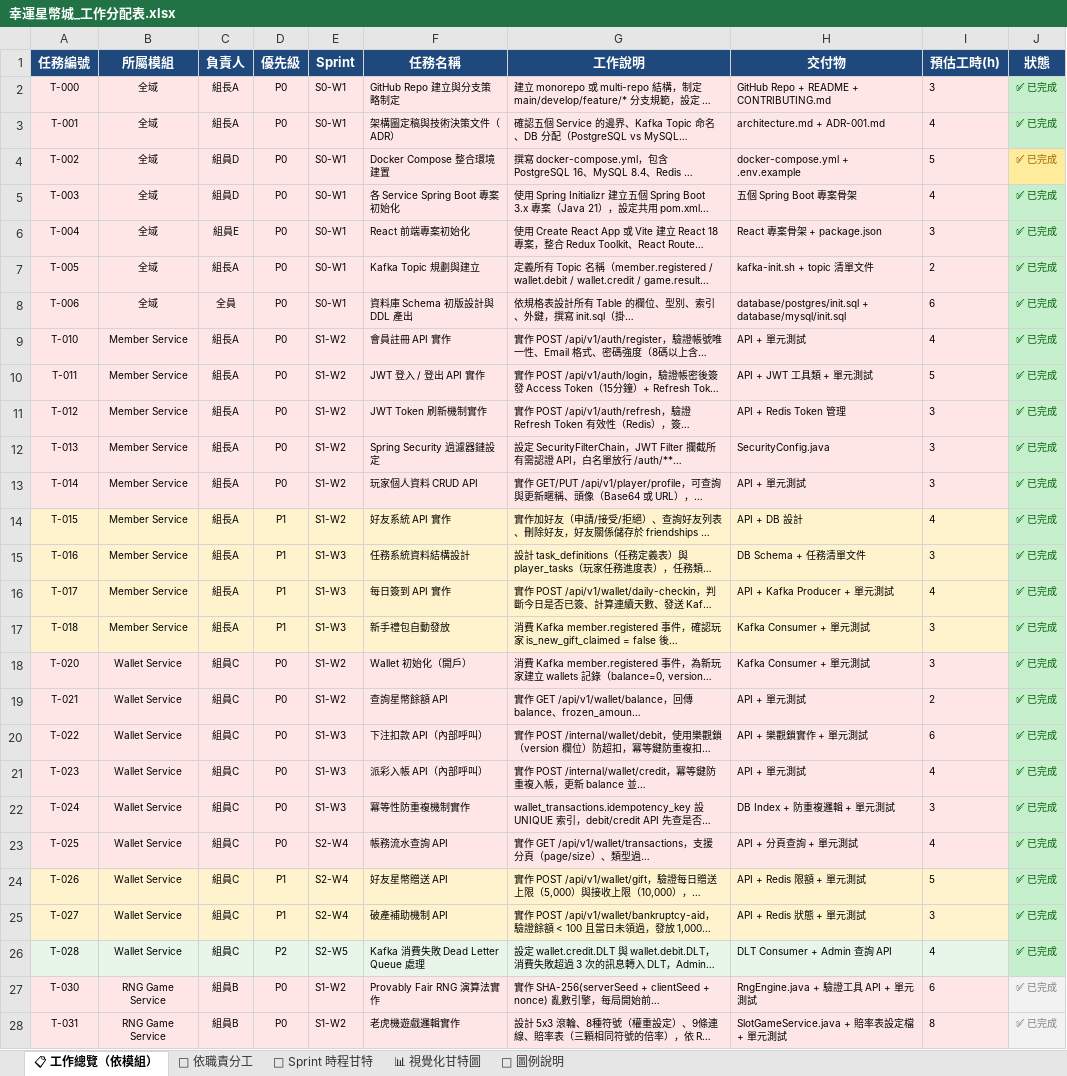
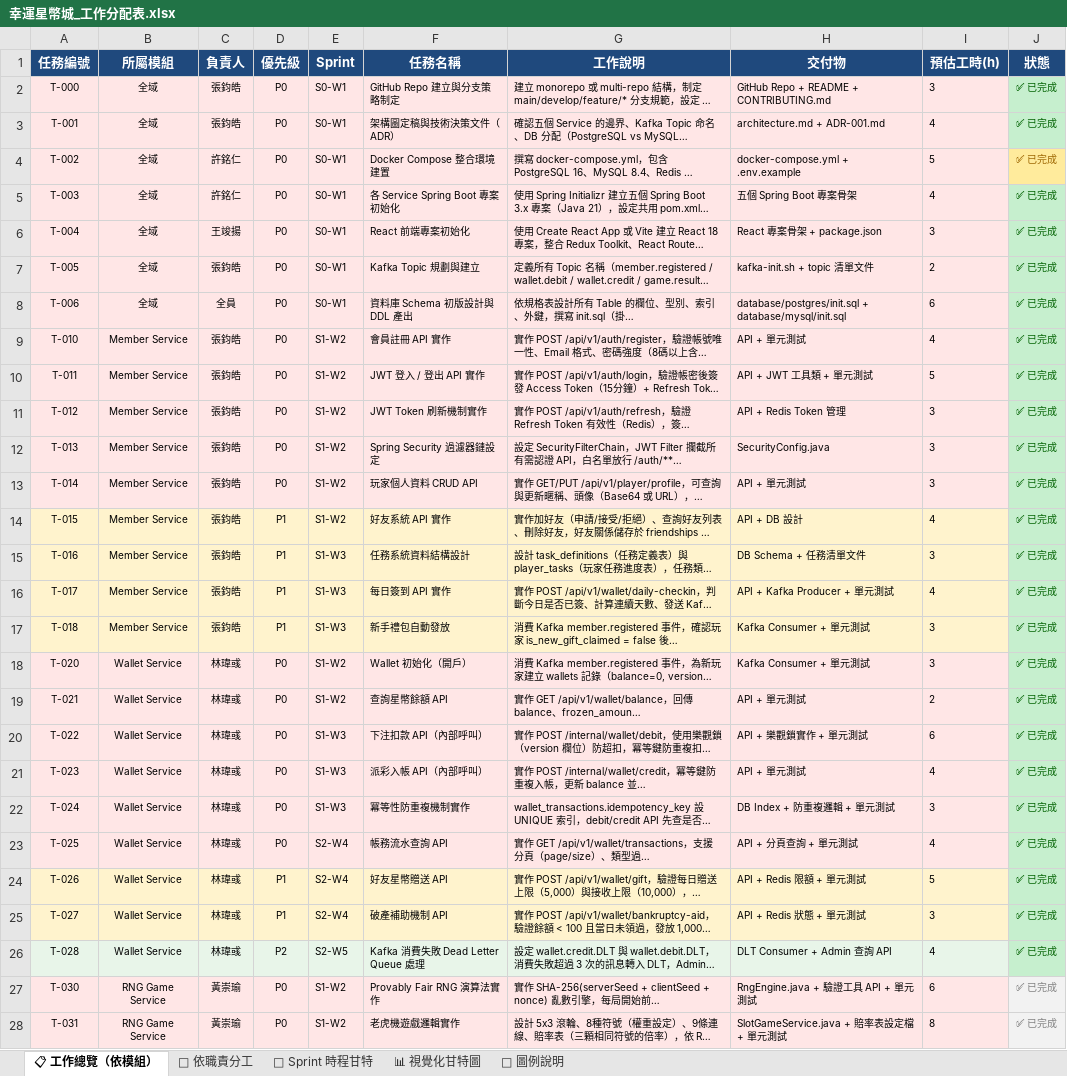
Before and after one commit to opitt2029/Lucky_Star_Casino, an Excel workbook: docs/幸運星幣城_工作分配表.xlsx, sheet 📋 工作總覽（依模組）, drawn as a sheet; only a part is shown; long unchanged cells end in …; values as stored, in another font and other column widths than the file's, no borders; the diff covers the shown part only; the diff names each change by its address in the sheet, - before the commit and + after, or states it on an @@ line.

```diff
--- a/docs/幸運星幣城_工作分配表.xlsx (sheet 📋 工作總覽（依模組）)
+++ b/docs/幸運星幣城_工作分配表.xlsx (sheet 📋 工作總覽（依模組）)
-C2:C3 (負責人): 組長A
+C2:C3 (負責人): 張鈞皓
-C4:C5 (負責人): 組員D
+C4:C5 (負責人): 許銘仁
-C6 (負責人): 組員E
+C6 (負責人): 王竣揚
-C7 (負責人): 組長A
+C7 (負責人): 張鈞皓
-C9:C17 (負責人): 組長A
+C9:C17 (負責人): 張鈞皓
-C18:C26 (負責人): 組員C
+C18:C26 (負責人): 林瑋彧
-C27:C28 (負責人): 組員B
+C27:C28 (負責人): 黃崇瑜
```
Also changed, not shown: 7 added rows and 51 edited cells elsewhere in this sheet, sheet 📊 視覺化甘特圖, sheet 📅 Sprint 時程甘特, 23 other files.
